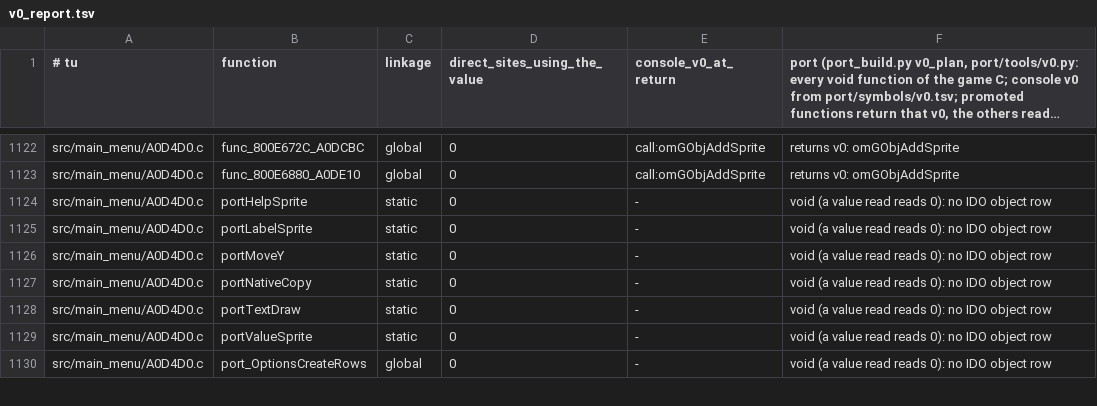
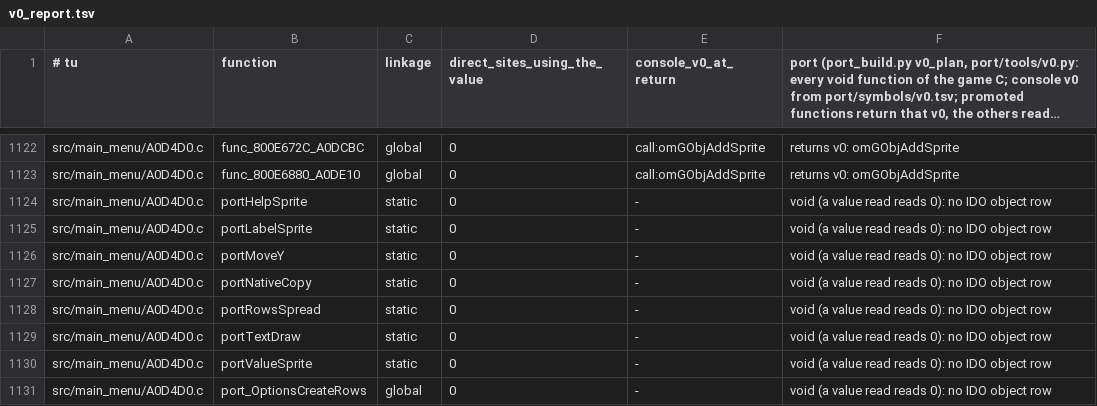
Before and after one commit to Sorikairox/pokemonsnap-web, a TSV file: port/v0_report.tsv, drawn as a sheet; only a part is shown, gaps mark what is left out; long unchanged cells end in …; the diff names each change by its address in the sheet, - before the commit and + after, or states it on an @@ line.

```diff
--- a/port/v0_report.tsv
+++ b/port/v0_report.tsv
+row 1128: src/main_menu/A0D4D0.c | portRowsSpread | static | 0 | - | void (a value read reads 0): no IDO object row
```
Also changed, not shown: 3 other files.
